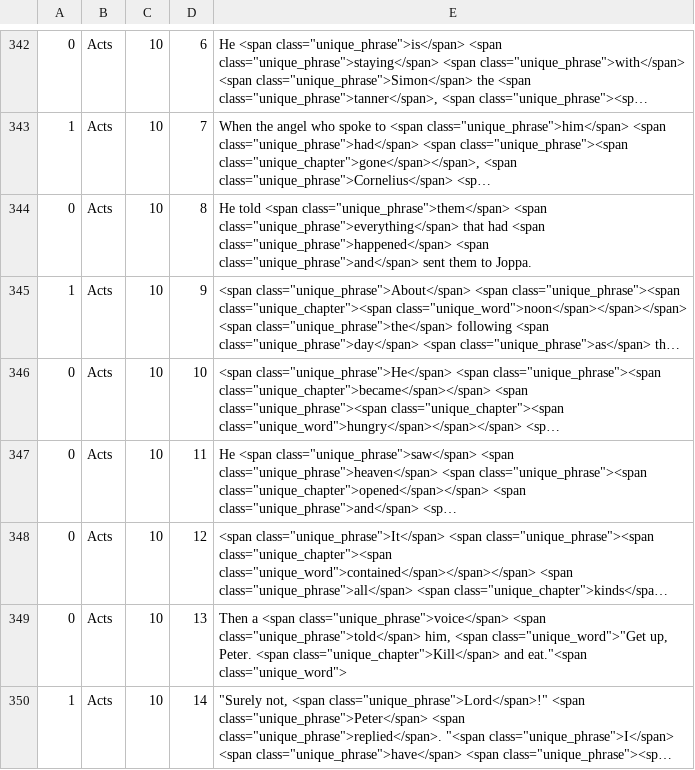
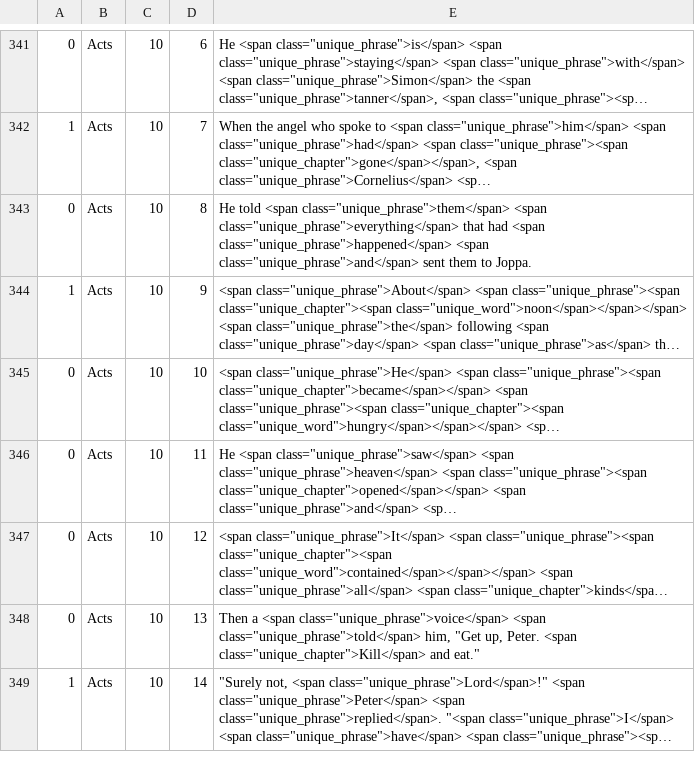
Before and after one commit to gryphonshafer/cbqz, a CSV file: etc/2022-2023_cma_acts.csv (was etc/2022_materials.csv), drawn as a sheet; only a part is shown, gaps mark what is left out; long unchanged cells end in …; addresses are those after the commit; the diff covers the shown part only; the diff names each change by its address in the sheet, - before the commit and + after, or states it on an @@ line.

```diff
--- a/etc/2022_materials.csv
+++ b/etc/2022-2023_cma_acts.csv
-E348: …class="unique_phrase">told</span> him, <span class="unique_word">"Get up, Peter. <span class="unique_chapter">Kill</span> and eat."<span class="unique_word">
+E348: …class="unique_phrase">told</span> him, "Get up, Peter. <span class="unique_chapter">Kill</span> and eat."
```
Also changed, not shown: 2 removed rows and 19 edited cells elsewhere in this file, etc/2021-2022_cma_romans_james.csv, etc/2023-2024_cma_gepc.csv, 23 other files.
